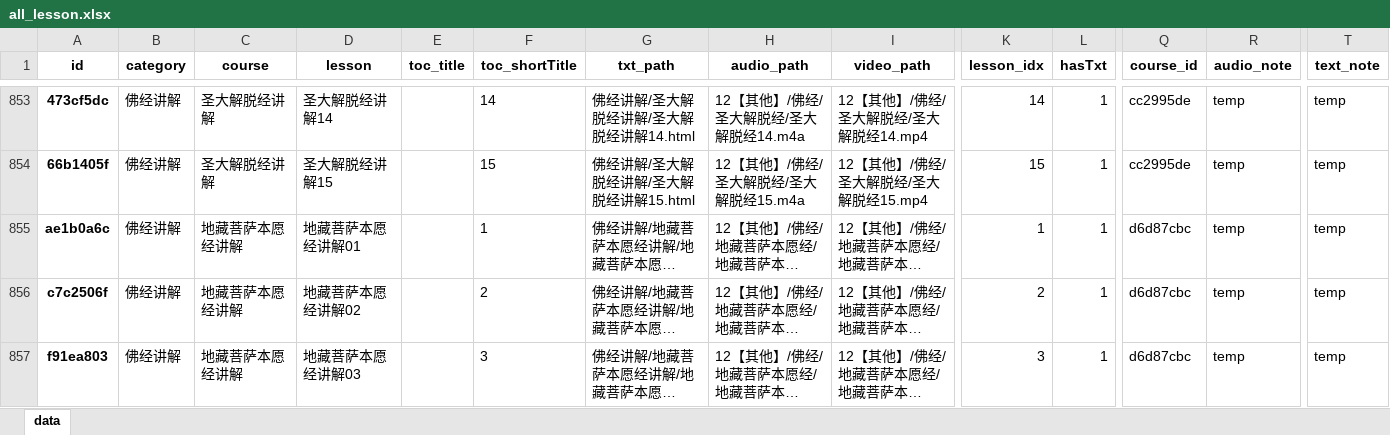
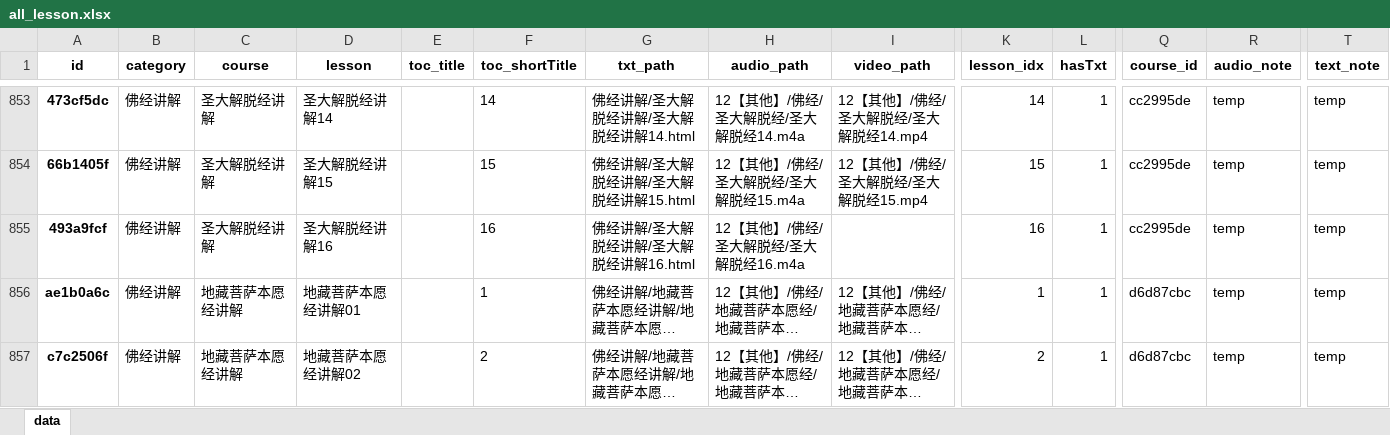
Before and after one commit to hliuleo/lamatxt, an Excel workbook: all_lesson.xlsx, sheet data, drawn as a sheet; only a part is shown, gaps mark what is left out; the shorter side is filled out with more unchanged rows; long unchanged cells end in …; values as stored, in another font and other column widths than the file's, no borders; rows hold the shown columns only; the diff names each change by its address in the sheet, - before the commit and + after, or states it on an @@ line.

Commit message:
update data

```diff
--- a/all_lesson.xlsx (sheet data)
+++ b/all_lesson.xlsx (sheet data)
+row 855: 493a9fcf | 佛经讲解 | 圣大解脱经讲解 | 圣大解脱经讲解16 |  | 16 | 佛经讲解/圣大解脱经讲解/圣大解脱经讲解16.html | 12【其他】/佛经/圣大解脱经/圣大解脱经16.m4a |  | 16 | 1 | cc2995de | temp | temp
```
Also changed, not shown: all_course.xlsx, 2 other files.
